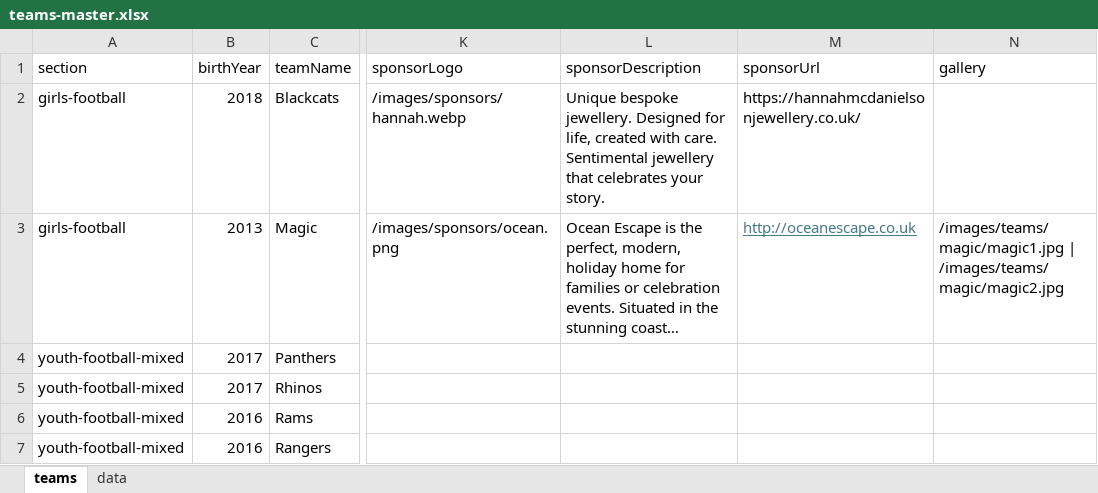
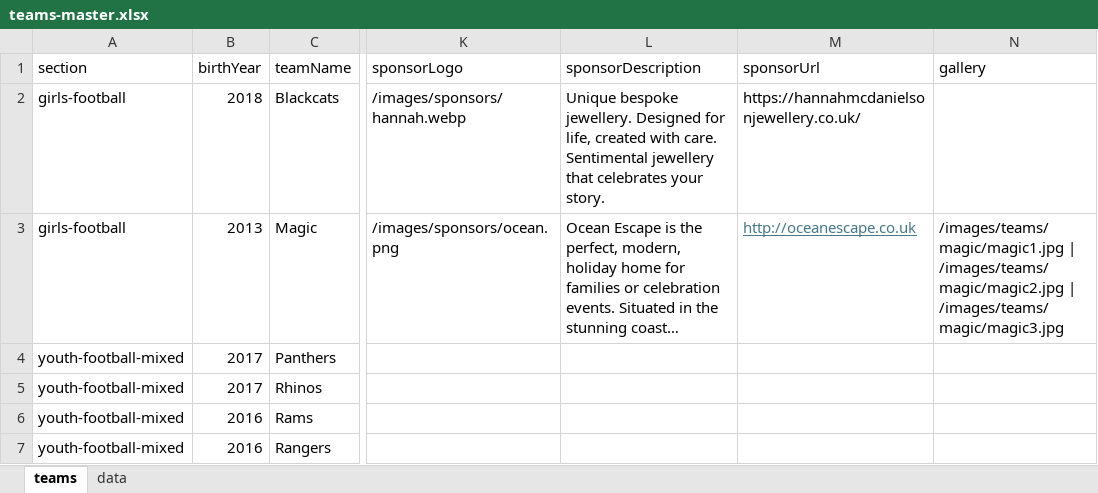
Before and after one commit to WWFC-Apps/wwfc-website, an Excel workbook: src/data/teams-master.xlsx, sheet teams, drawn as a sheet; only a part is shown, gaps mark what is left out; long unchanged cells end in …; values as stored, in another font and other column widths than the file's, no borders; the diff names each change by its address in the sheet, - before the commit and + after, or states it on an @@ line.

Commit message:
gallery7

```diff
--- a/src/data/teams-master.xlsx (sheet teams)
+++ b/src/data/teams-master.xlsx (sheet teams)
-N3 (gallery): …| /images/teams/magic/magic2.jpg
+N3 (gallery): …| /images/teams/magic/magic2.jpg | /images/teams/magic/magic3.jpg
```
Also changed, not shown: 3 other files.
